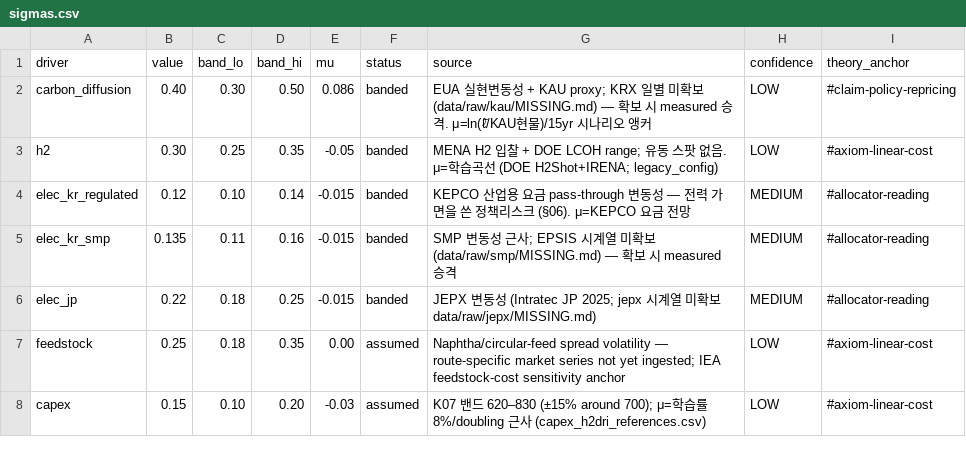
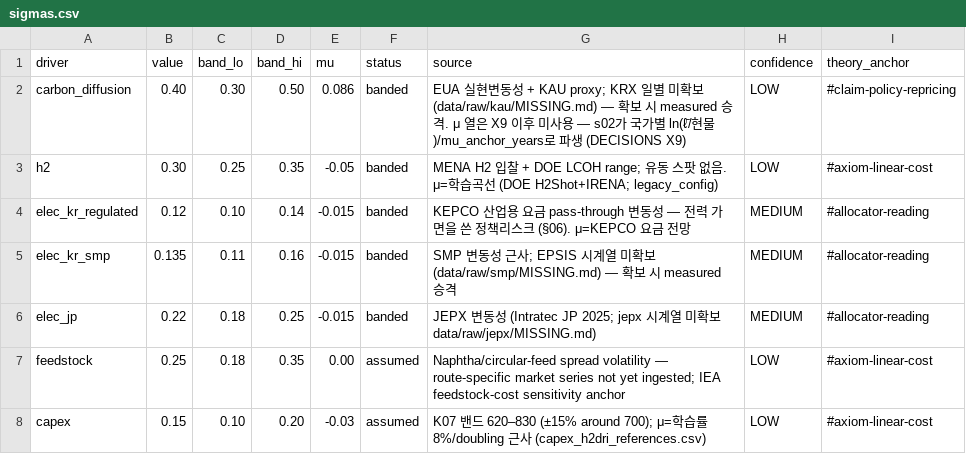
Before and after one commit to PLANiT-Institute/cap, a CSV file: config/sheets/sigmas.csv, drawn as a sheet.

```diff
--- a/config/sheets/sigmas.csv
+++ b/config/sheets/sigmas.csv
@@ -1,3 +1,3 @@
 driver,value,band_lo,band_hi,mu,status,source,confidence,theory_anchor
-carbon_diffusion,0.40,0.30,0.50,0.086,banded,"EUA 실현변동성 + KAU proxy; KRX 일별 미확보 (data/raw/kau/MISSING.md) — 확보 시 measured 승격. μ=ln(ℓ̄/KAU현물)/15yr 시나리오 앵커",LOW,#claim-policy-repricing
+carbon_diffusion,0.40,0.30,0.50,0.086,banded,"EUA 실현변동성 + KAU proxy; KRX 일별 미확보 (data/raw/kau/MISSING.md) — 확보 시 measured 승격. μ 열은 X9 이후 미사용 — s02가 국가별 ln(ℓ̄/현물)/mu_anchor_years로 파생 (DECISIONS X9)",LOW,#claim-policy-repricing
 h2,0.30,0.25,0.35,-0.05,banded,"MENA H2 입찰 + DOE LCOH range; 유동 스팟 없음. μ=학습곡선 (DOE H2Shot+IRENA; legacy_config)",LOW,#axiom-linear-cost
```
Also changed, not shown: config/sheets/lsm.csv, 25 other files.
